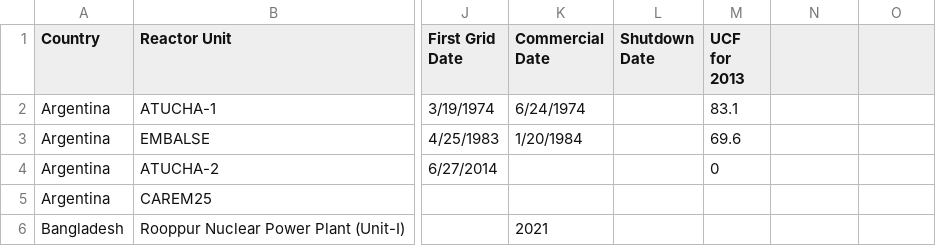
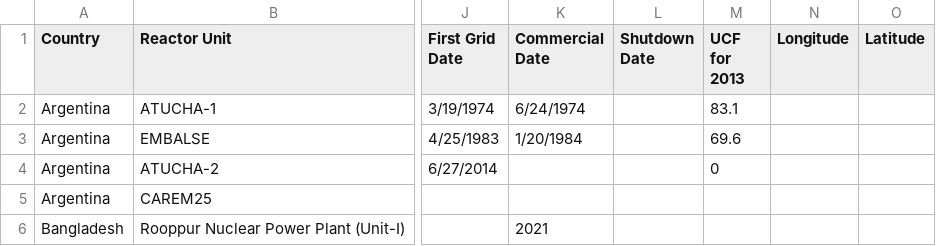
Before and after one commit to arfc/transition-scenarios, a CSV file: import_data/reactors_pris_2016.csv, drawn as a sheet; only a part is shown, gaps mark what is left out; the diff names each change by its address in the sheet, - before the commit and + after, or states it on an @@ line.

Commit message:
Added columns for lat and lon

```diff
--- a/import_data/reactors_pris_2016.csv
+++ b/import_data/reactors_pris_2016.csv
-N1: (empty)
+N1: Longitude
-O1: (empty)
+O1: Latitude
```
